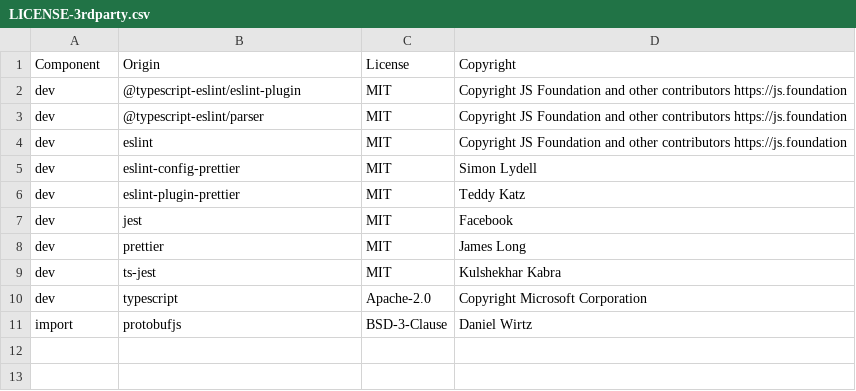
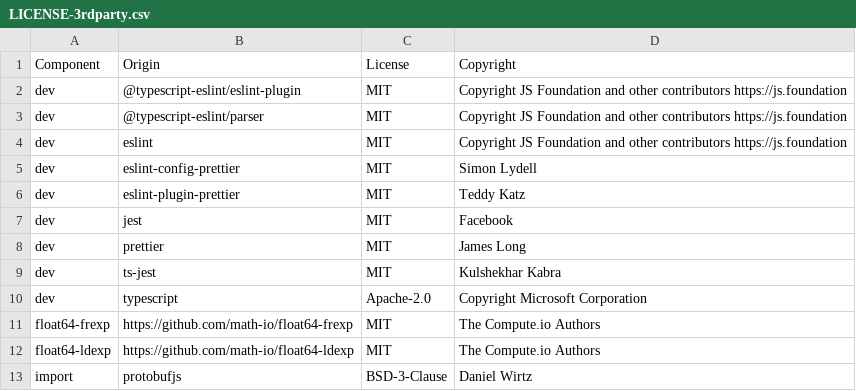
Before and after one commit to DataDog/sketches-js, a CSV file: LICENSE-3rdparty.csv, drawn as a sheet.

Commit message:
add license for the JSON fixtures of math tests

```diff
--- a/LICENSE-3rdparty.csv
+++ b/LICENSE-3rdparty.csv
@@ -10,2 +10,4 @@ dev,ts-jest,MIT,Kulshekhar Kabra
 dev,typescript,Apache-2.0,Copyright Microsoft Corporation
+float64-frexp,https://github.com/math-io/float64-frexp,MIT,The Compute.io Authors
+float64-ldexp,https://github.com/math-io/float64-ldexp,MIT,The Compute.io Authors
 import,protobufjs,BSD-3-Clause,Daniel Wirtz
```
